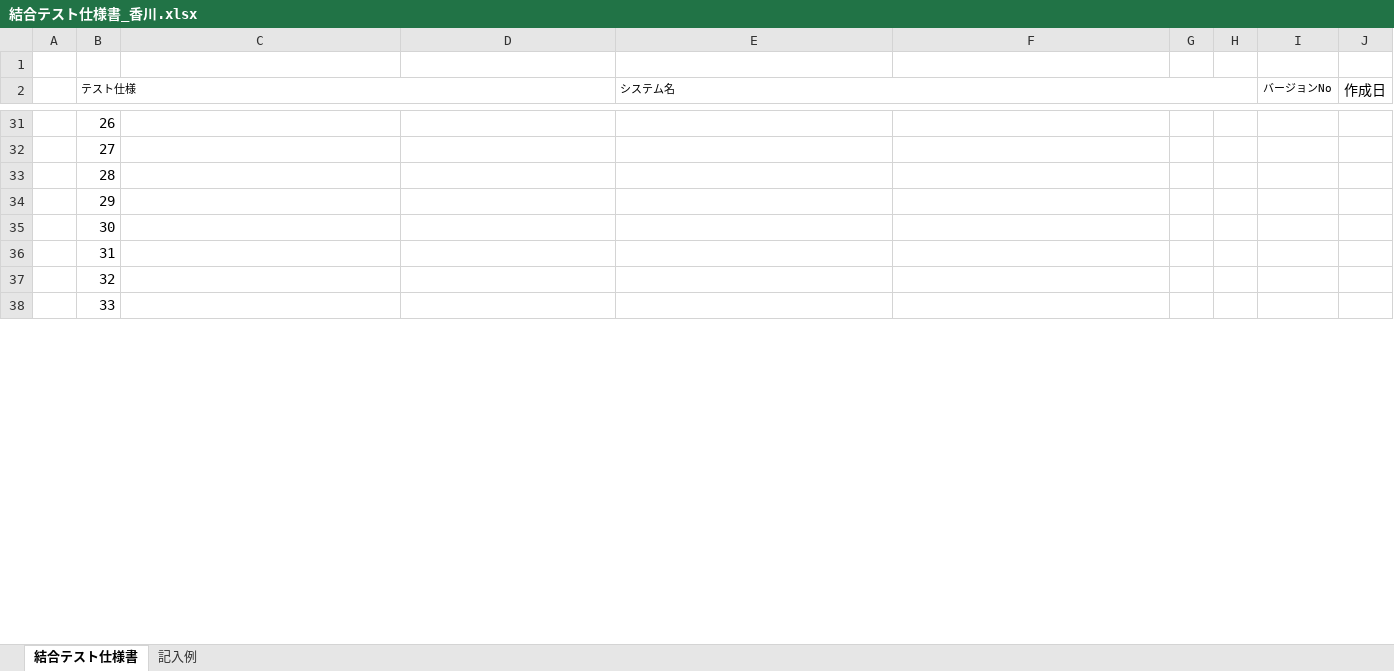
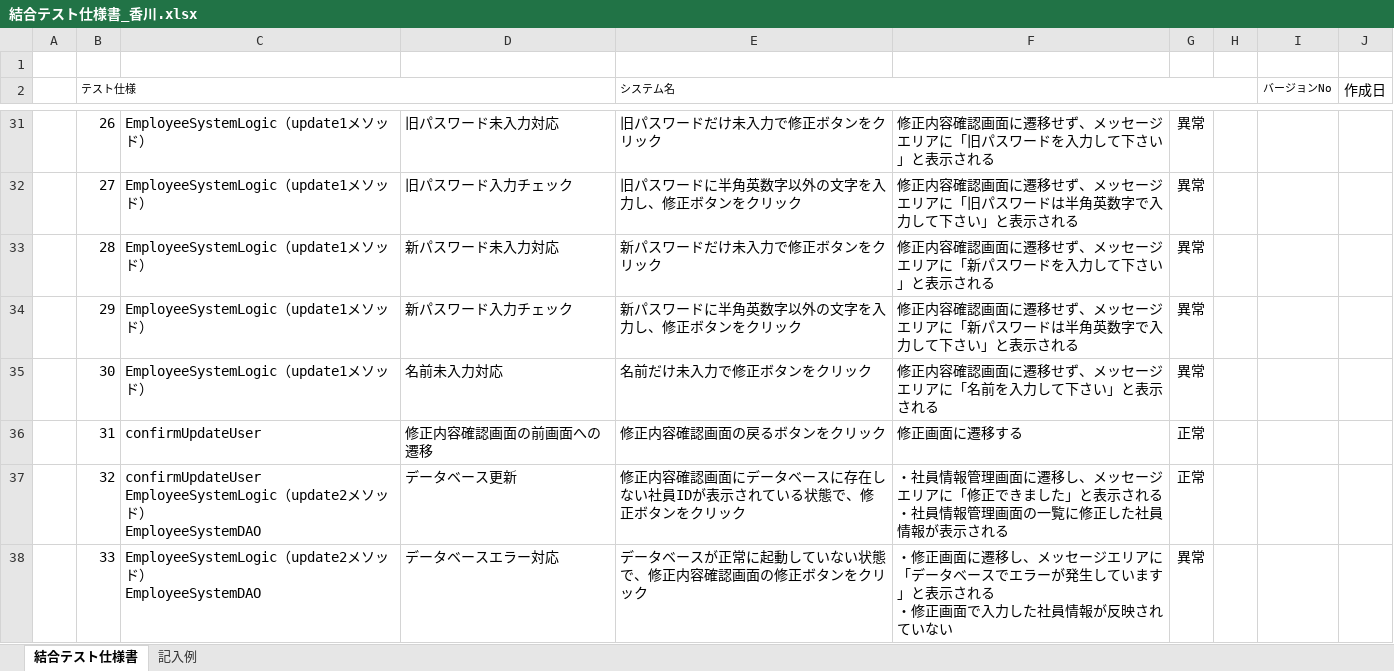
Before and after one commit to java201710/java, an Excel workbook: 総合演習資料/4.テスト仕様/結合テスト仕様書_香川.xlsx, sheet 結合テスト仕様書, drawn as a sheet; only a part is shown, gaps mark what is left out; values as stored, in another font and other column widths than the file's, no borders; ↵ is a line break in a cell; the diff covers the shown part only; the diff names each change by its address in the sheet, - before the commit and + after, or states it on an @@ line.

```diff
--- a/総合演習資料/4.テスト仕様/結合テスト仕様書_香川.xlsx (sheet 結合テスト仕様書)
+++ b/総合演習資料/4.テスト仕様/結合テスト仕様書_香川.xlsx (sheet 結合テスト仕様書)
-C31:C35: (empty)
+C31:C35: EmployeeSystemLogic（update1メソッド）
-D31: (empty)
+D31: 旧パスワード未入力対応
-E31 (システム名): (empty)
+E31 (システム名): 旧パスワードだけ未入力で修正ボタンをクリック
-F31: (empty)
+F31: 修正内容確認画面に遷移せず、メッセージエリアに「旧パスワードを入力して下さい」と表示される
-G31:G35: (empty)
+G31:G35: 異常
-D32: (empty)
+D32: 旧パスワード入力チェック
-E32 (システム名): (empty)
+E32 (システム名): 旧パスワードに半角英数字以外の文字を入力し、修正ボタンをクリック
-F32: (empty)
+F32: 修正内容確認画面に遷移せず、メッセージエリアに「旧パスワードは半角英数字で入力して下さい」と表示される
-D33: (empty)
+D33: 新パスワード未入力対応
-E33 (システム名): (empty)
+E33 (システム名): 新パスワードだけ未入力で修正ボタンをクリック
-F33: (empty)
+F33: 修正内容確認画面に遷移せず、メッセージエリアに「新パスワードを入力して下さい」と表示される
-D34: (empty)
+D34: 新パスワード入力チェック
-E34 (システム名): (empty)
+E34 (システム名): 新パスワードに半角英数字以外の文字を入力し、修正ボタンをクリック
-F34: (empty)
+F34: 修正内容確認画面に遷移せず、メッセージエリアに「新パスワードは半角英数字で入力して下さい」と表示される
-D35: (empty)
+D35: 名前未入力対応
-E35 (システム名): (empty)
+E35 (システム名): 名前だけ未入力で修正ボタンをクリック
-F35: (empty)
+F35: 修正内容確認画面に遷移せず、メッセージエリアに「名前を入力して下さい」と表示される
-C36: (empty)
+C36: confirmUpdateUser
-D36: (empty)
+D36: 修正内容確認画面の前画面への遷移
-E36 (システム名): (empty)
+E36 (システム名): 修正内容確認画面の戻るボタンをクリック
-F36: (empty)
+F36: 修正画面に遷移する
-G36:G37: (empty)
+G36:G37: 正常
-C37: (empty)
+C37: confirmUpdateUser ↵ EmployeeSystemLogic（update2メソッド） ↵ EmployeeSystemDAO
-D37: (empty)
+D37: データベース更新
-E37 (システム名): (empty)
+E37 (システム名): 修正内容確認画面にデータベースに存在しない社員IDが表示されている状態で、修正ボタンをクリック
-F37: (empty)
+F37: ・社員情報管理画面に遷移し、メッセージエリアに「修正できました」と表示される ↵ ・社員情報管理画面の一覧に修正した社員情報が表示される
-C38: (empty)
+C38: EmployeeSystemLogic（update2メソッド） ↵ EmployeeSystemDAO
-D38: (empty)
+D38: データベースエラー対応
-E38 (システム名): (empty)
+E38 (システム名): データベースが正常に起動していない状態で、修正内容確認画面の修正ボタンをクリック
-F38: (empty)
+F38: ・修正画面に遷移し、メッセージエリアに「データベースでエラーが発生しています」と表示される ↵ ・修正画面で入力した社員情報が反映されていない
-G38: (empty)
+G38: 異常
```
Also changed, not shown: 70 edited cells elsewhere in this sheet, 総合演習資料/2.外部設計/画面設計図.xlsx.
